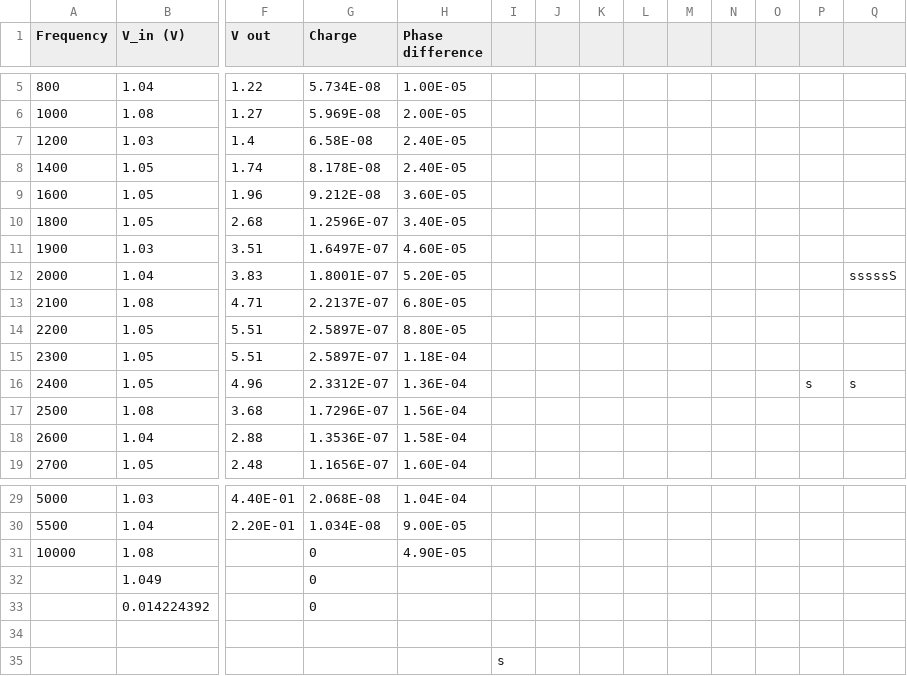
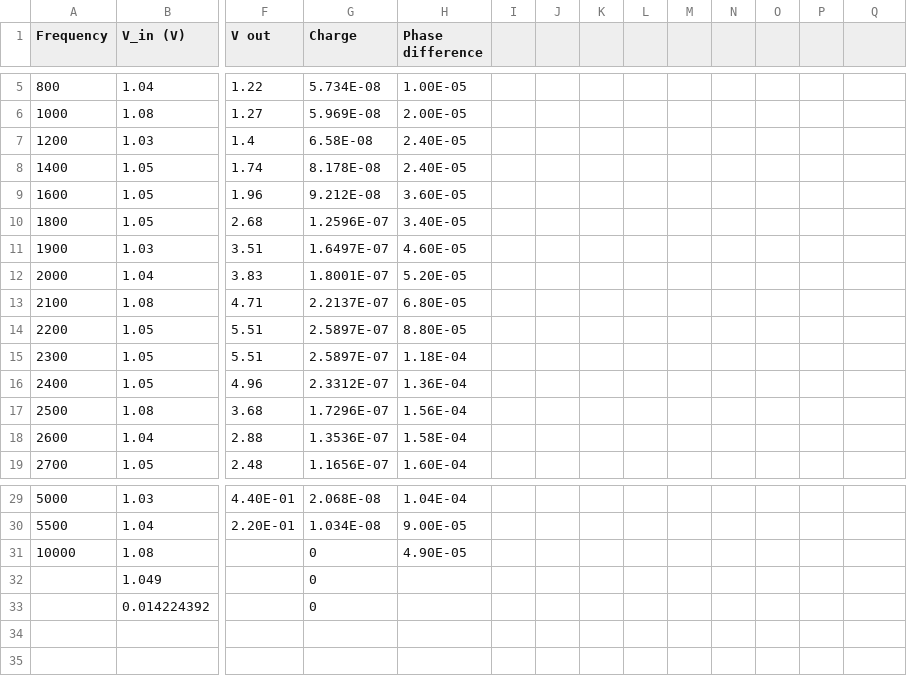
Before and after one commit to kieskatie/x-ray, a CSV file: resonance.csv, drawn as a sheet; only a part is shown, gaps mark what is left out; rows hold the shown columns only; the diff names each change by its address in the sheet, - before the commit and + after, or states it on an @@ line.

Commit message:
Update resonance.csv

```diff
--- a/resonance.csv
+++ b/resonance.csv
-Q12: sssssS
+Q12: (empty)
-P16: s
+P16: (empty)
-Q16: s
+Q16: (empty)
-row 34: (empty)
-row 35:  |  |  |  |  | s
```
